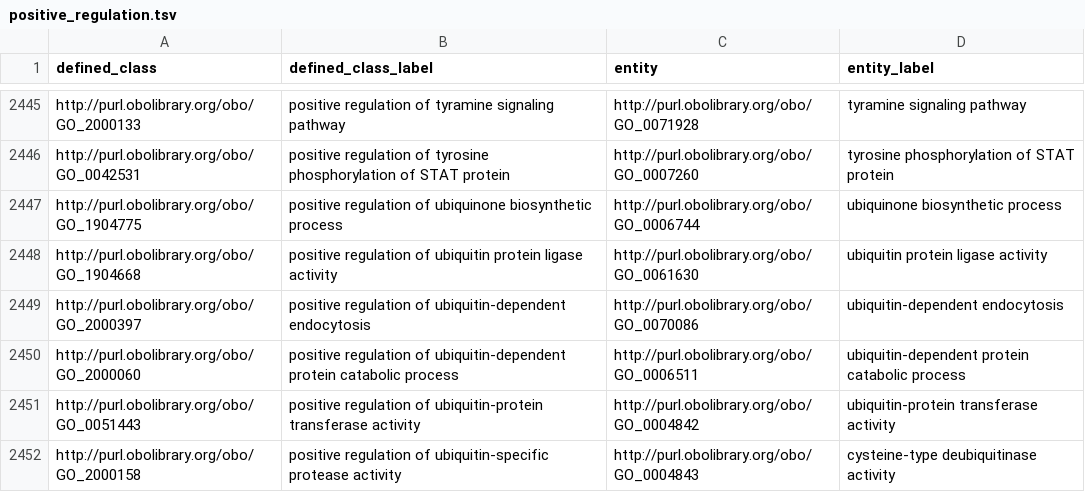
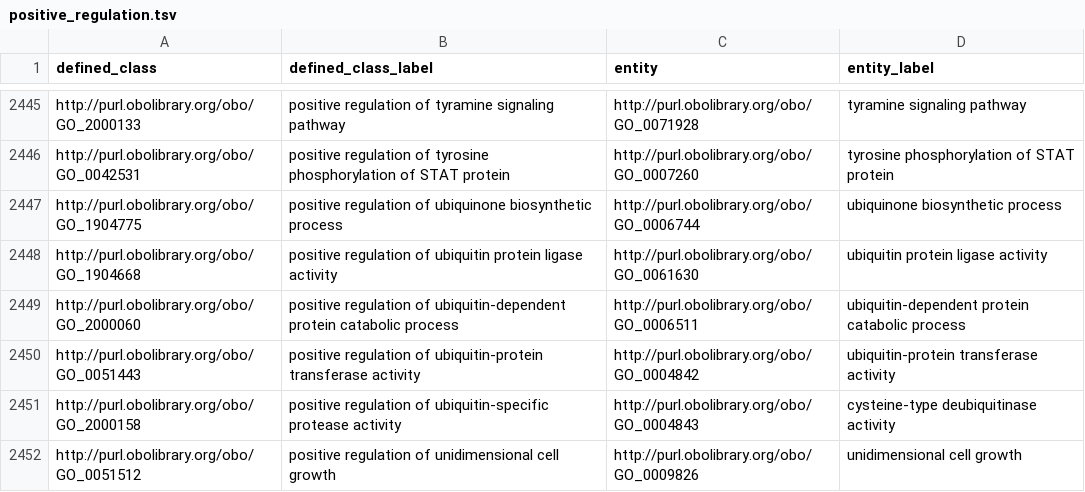
Before and after one commit to geneontology/go-ontology, a TSV file: src/design_patterns/positive_regulation.tsv, drawn as a sheet; only a part is shown, gaps mark what is left out; the shorter side is filled out with more unchanged rows.

```diff
--- a/src/design_patterns/positive_regulation.tsv
+++ b/src/design_patterns/positive_regulation.tsv
@@ -2448,3 +2448,2 @@ http://purl.obolibrary.org/obo/GO_1904775	positive regulation of ubiquinone bios
 http://purl.obolibrary.org/obo/GO_1904668	positive regulation of ubiquitin protein ligase activity	http://purl.obolibrary.org/obo/GO_0061630	ubiquitin protein ligase activity
-http://purl.obolibrary.org/obo/GO_2000397	positive regulation of ubiquitin-dependent endocytosis	http://purl.obolibrary.org/obo/GO_0070086	ubiquitin-dependent endocytosis
 http://purl.obolibrary.org/obo/GO_2000060	positive regulation of ubiquitin-dependent protein catabolic process	http://purl.obolibrary.org/obo/GO_0006511	ubiquitin-dependent protein catabolic process
```
Also changed, not shown: src/design_patterns/negative_regulation.tsv, src/design_patterns/protein_localization_to.tsv, 13 other files.
